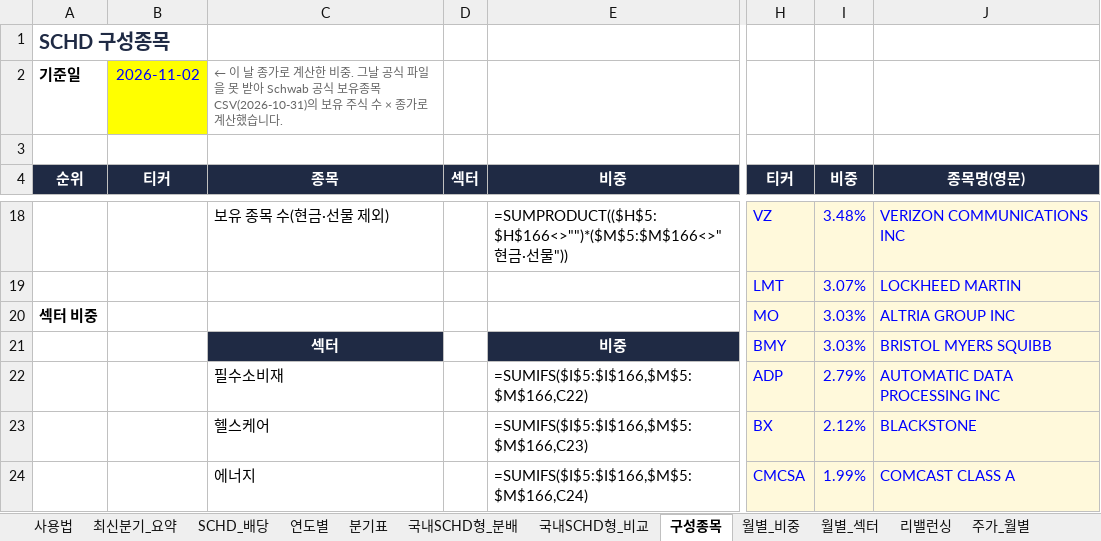
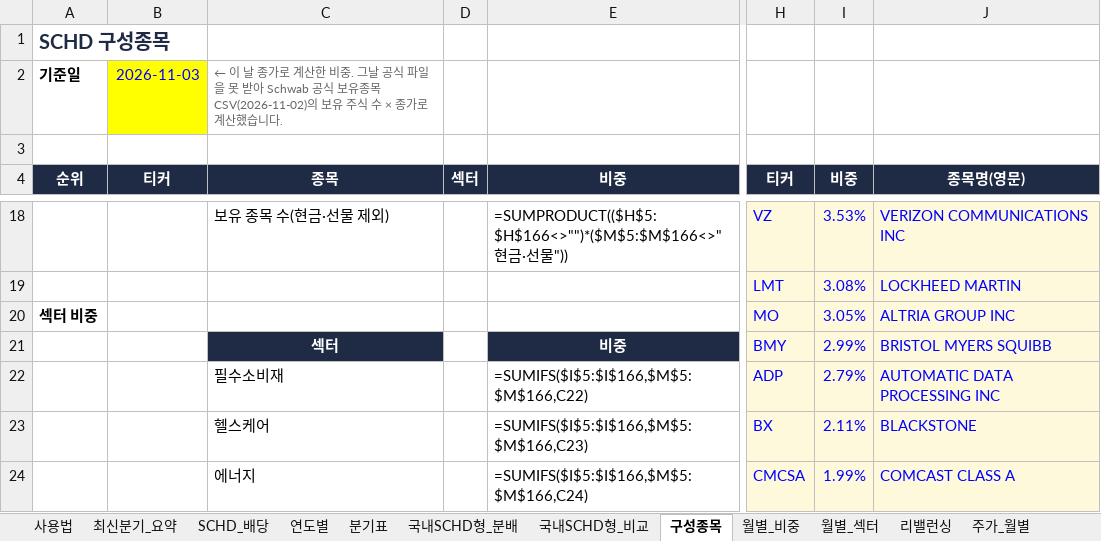
Before and after one commit to ttokjaeTV/schd-tracker, an Excel workbook: downloads/schd_dividend_tracker.xlsx, sheet 구성종목, drawn as a sheet; only a part is shown, gaps mark what is left out; values as stored, in another font and other column widths than the file's, no borders; formulas without a stored value are shown as written; charts and pictures not drawn; the diff covers the shown part only; the diff names each change by its address in the sheet, - before the commit and + after, or states it on an @@ line.

```diff
--- a/downloads/schd_dividend_tracker.xlsx (sheet 구성종목)
+++ b/downloads/schd_dividend_tracker.xlsx (sheet 구성종목)
-B2 (티커): 2026-11-02
+B2 (티커): 2026-11-03
-C2 (종목): …유종목 CSV(2026-10-31)의 보유…
+C2 (종목): …유종목 CSV(2026-11-02)의 보유…
-I18 (비중): 3.48%
+I18 (비중): 3.53%
-I19 (비중): 3.07%
+I19 (비중): 3.08%
-I20 (비중): 3.03%
+I20 (비중): 3.05%
-I21 (비중): 3.03%
+I21 (비중): 2.99%
-I23 (비중): 2.12%
+I23 (비중): 2.11%
```
Also changed, not shown: 11 added rows, 11 removed rows, 78 edited cells and cell formats elsewhere in this sheet, sheet 사용법, 2 other files.
